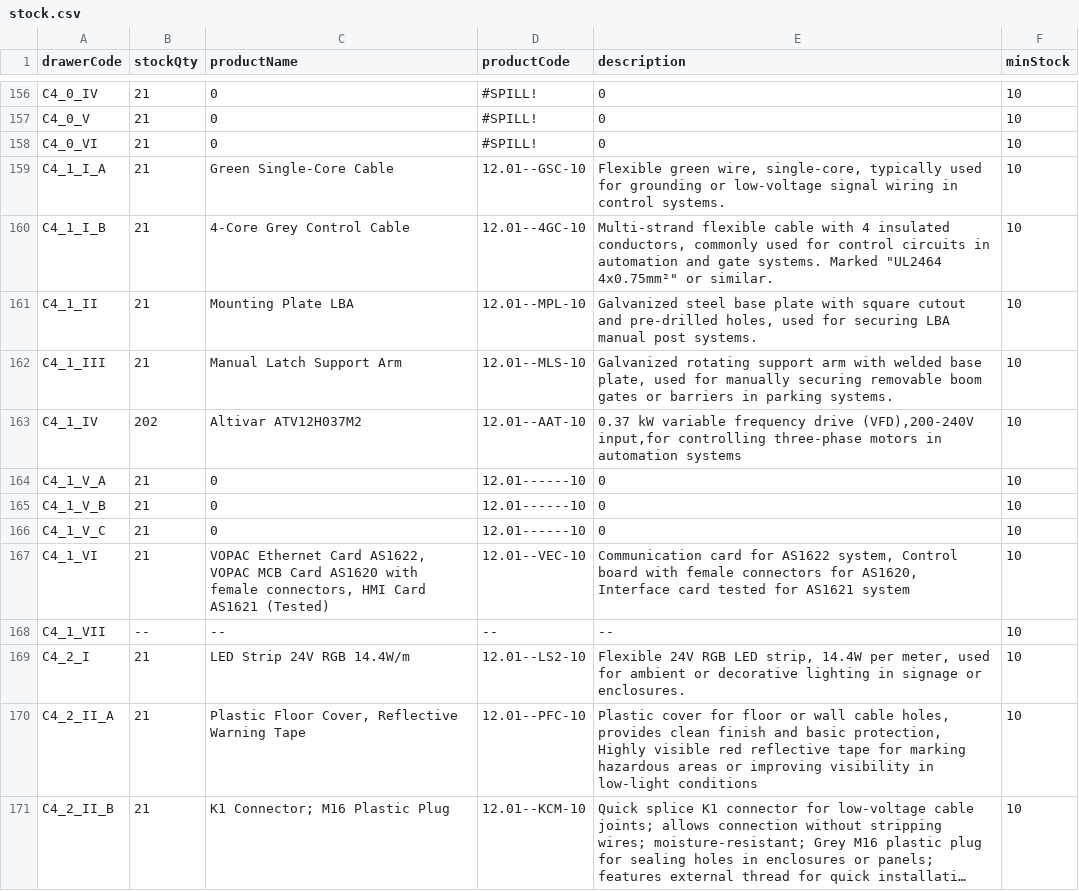
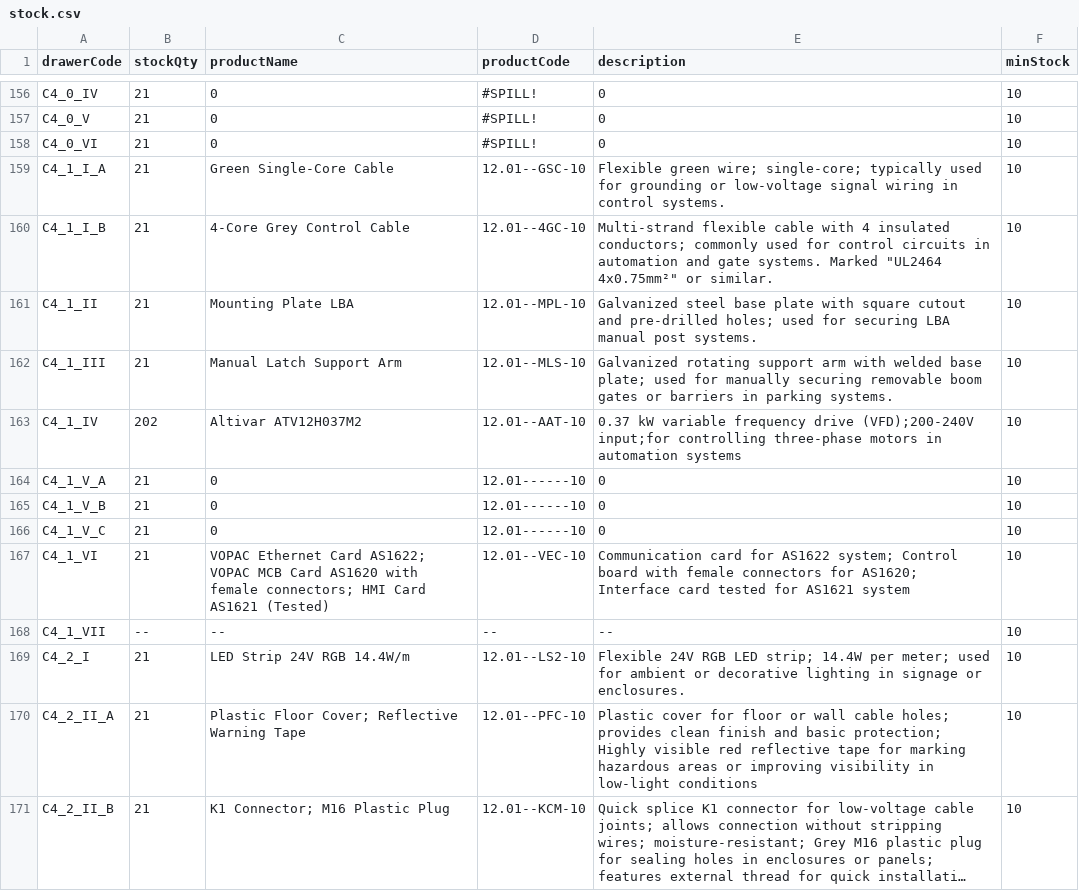
Before and after one commit to RAMONPERTINEZSOLA/C2_CP2_Web, a CSV file: docs/stock.csv, drawn as a sheet; only a part is shown, gaps mark what is left out; long unchanged cells end in …; the diff covers the shown part only; the diff names each change by its address in the sheet, - before the commit and + after, or states it on an @@ line.

Commit message:
ACT

```diff
--- a/docs/stock.csv
+++ b/docs/stock.csv
-E159 (description): Flexible green wire, single-core, typically used…
+E159 (description): Flexible green wire; single-core; typically used…
-E160 (description): …4 insulated conductors, commonly used…
+E160 (description): …4 insulated conductors; commonly used…
-E161 (description): …and pre-drilled holes, used for…
+E161 (description): …and pre-drilled holes; used for…
-E162 (description): …welded base plate, used for…
+E162 (description): …welded base plate; used for…
-E163 (description): …frequency drive (VFD),200-240V input,for controlling three-phase…
+E163 (description): …frequency drive (VFD);200-240V input;for controlling three-phase…
-C167 (productName): …Ethernet Card AS1622, VOPAC MCB Card AS1620 with female connectors, HMI Card…
+C167 (productName): …Ethernet Card AS1622; VOPAC MCB Card AS1620 with female connectors; HMI Card…
-E167 (description): …for AS1622 system, Control board with female connectors for AS1620, Interface card…
+E167 (description): …for AS1622 system; Control board with female connectors for AS1620; Interface card…
-E169 (description): …RGB LED strip, 14.4W per meter, used for…
+E169 (description): …RGB LED strip; 14.4W per meter; used for…
-C170 (productName): Plastic Floor Cover, Reflective Warning Tape
+C170 (productName): Plastic Floor Cover; Reflective Warning Tape
-E170 (description): …wall cable holes, provides clean finish and basic protection, Highly visible…
+E170 (description): …wall cable holes; provides clean finish and basic protection; Highly visible…
```
Also changed, not shown: 35 edited cells elsewhere in this file.
